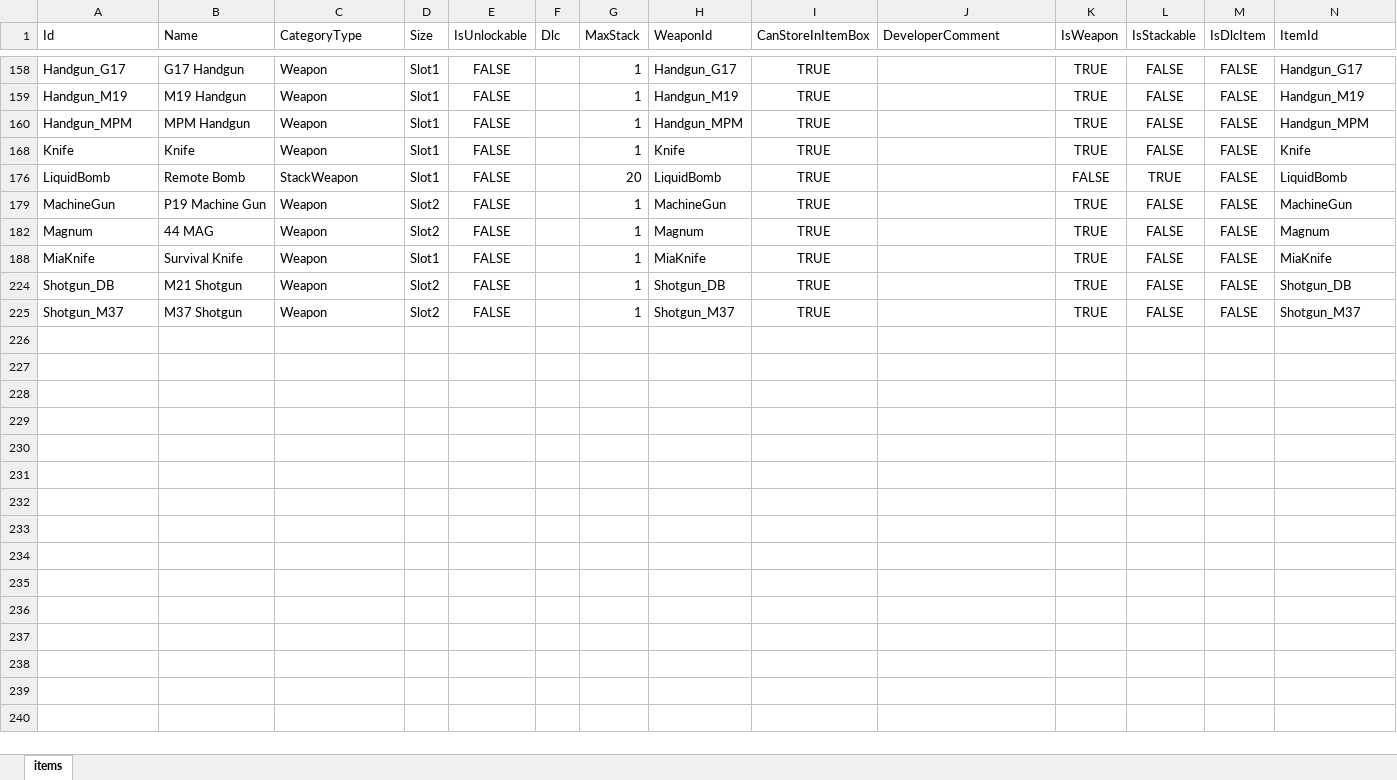
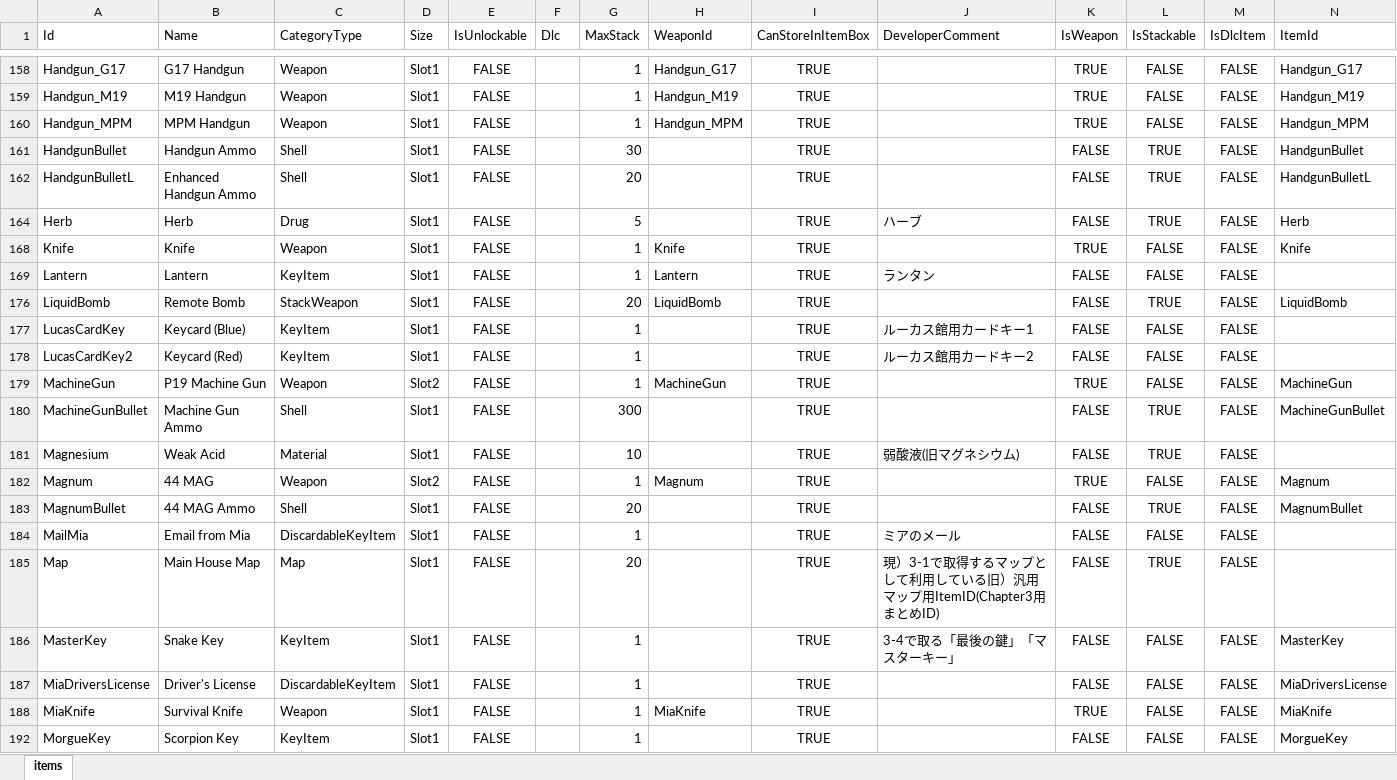
Before and after one commit to juliangrtz/re7, an Excel workbook: docs/Items.xlsx, sheet items, drawn as a sheet; only a part is shown, gaps mark what is left out; the shorter side is filled out with more unchanged rows; values as stored, in another font and other column widths than the file's, no borders; table styles not drawn; the diff covers the shown part only; the diff names each change by its address in the sheet, - before the commit and + after, or states it on an @@ line.

```diff
--- a/docs/Items.xlsx (sheet items)
+++ b/docs/Items.xlsx (sheet items)
@@ row 161 unhidden: HandgunBullet | Handgun Ammo | Shell | Slot1 | FALSE |  | 30 |  | TRUE |  | FALSE | TRUE | FALSE | HandgunBullet @@
@@ row 162 unhidden: HandgunBulletL | Enhanced Handgun Ammo | Shell | Slot1 | FALSE |  | 20 |  | TRUE |  | FALSE | TRUE | FALSE | HandgunBulletL @@
@@ row 164 unhidden: Herb | Herb | Drug | Slot1 | FALSE |  | 5 |  | TRUE | ハーブ | FALSE | TRUE | FALSE | Herb @@
@@ row 169 unhidden: Lantern | Lantern | KeyItem | Slot1 | FALSE |  | 1 | Lantern | TRUE | ランタン | FALSE | FALSE | FALSE @@
@@ row 177 unhidden: LucasCardKey | Keycard (Blue) | KeyItem | Slot1 | FALSE |  | 1 |  | TRUE | ルーカス館用カードキー1 | FALSE | FALSE | FALSE @@
@@ row 178 unhidden: LucasCardKey2 | Keycard (Red) | KeyItem | Slot1 | FALSE |  | 1 |  | TRUE | ルーカス館用カードキー2 | FALSE | FALSE | FALSE @@
@@ row 180 unhidden: MachineGunBullet | Machine Gun Ammo | Shell | Slot1 | FALSE |  | 300 |  | TRUE |  | FALSE | TRUE | FALSE | MachineGunBullet @@
@@ row 181 unhidden: Magnesium | Weak Acid | Material | Slot1 | FALSE |  | 10 |  | TRUE | 弱酸液(旧マグネシウム) | FALSE | TRUE | FALSE @@
@@ row 183 unhidden: MagnumBullet | 44 MAG Ammo | Shell | Slot1 | FALSE |  | 20 |  | TRUE |  | FALSE | TRUE | FALSE | MagnumBullet @@
@@ row 184 unhidden: MailMia | Email from Mia | DiscardableKeyItem | Slot1 | FALSE |  | 1 |  | TRUE | ミアのメール | FALSE | FALSE | FALSE @@
@@ row 185 unhidden: Map | Main House Map | Map | Slot1 | FALSE |  | 20 |  | TRUE | 現）3-1で取得するマップとして利用している旧）汎用マップ用ItemID(Chapter3用まとめID) | FALSE | TRUE | FALSE @@
@@ row 186 unhidden: MasterKey | Snake Key | KeyItem | Slot1 | FALSE |  | 1 |  | TRUE | 3-4で取る「最後の鍵」「マスターキー」 | FALSE | FALSE | FALSE | MasterKey @@
@@ row 187 unhidden: MiaDriversLicense | Driver's License | DiscardableKeyItem | Slot1 | FALSE |  | 1 |  | TRUE |  | FALSE | FALSE | FALSE | MiaDriversLicense @@
@@ row 192 unhidden: MorgueKey | Scorpion Key | KeyItem | Slot1 | FALSE |  | 1 |  | TRUE |  | FALSE | FALSE | FALSE | MorgueKey @@
```
Also changed, not shown: 97 hidden or unhidden rows elsewhere in this sheet, 7 other files.
